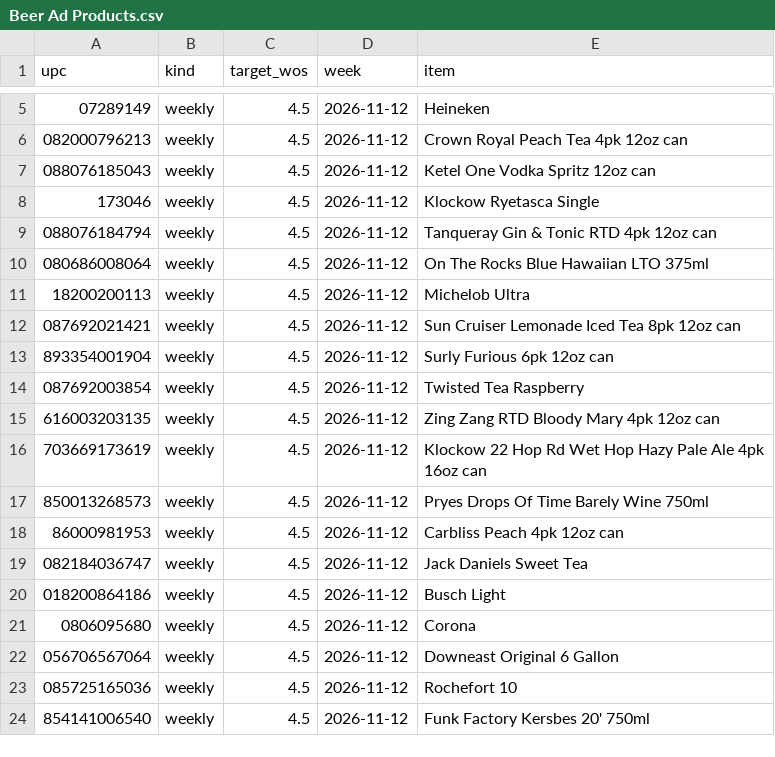
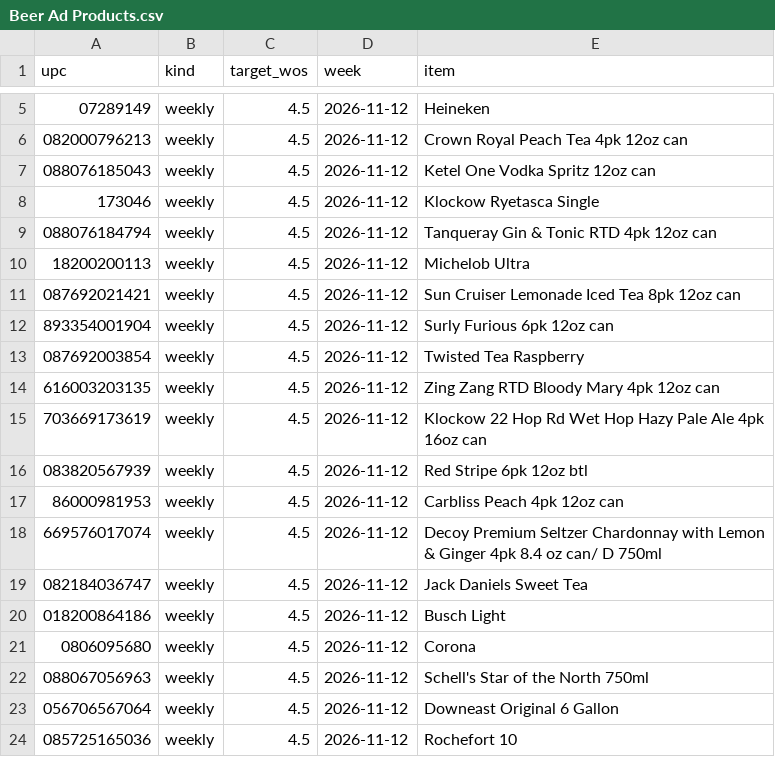
Before and after one commit to Akuklok/thc-dashboard, a CSV file: data/Beer Ad Products.csv, drawn as a sheet; only a part is shown, gaps mark what is left out; the shorter side is filled out with more unchanged rows.

Commit message:
auto-update Beer Ad Products.csv

```diff
--- a/data/Beer Ad Products.csv
+++ b/data/Beer Ad Products.csv
@@ -9,3 +9,2 @@ upc,kind,target_wos,week,item
 088076184794,weekly,4.5,2026-11-12,Tanqueray Gin & Tonic RTD 4pk 12oz can
-080686008064,weekly,4.5,2026-11-12,On The Rocks Blue Hawaiian LTO 375ml
 18200200113,weekly,4.5,2026-11-12,Michelob Ultra
@@ -16,4 +15,5 @@ upc,kind,target_wos,week,item
 703669173619,weekly,4.5,2026-11-12,Klockow 22 Hop Rd Wet Hop Hazy Pale Ale 4pk 16oz can
-850013268573,weekly,4.5,2026-11-12,Pryes Drops Of Time Barely Wine 750ml
+083820567939,weekly,4.5,2026-11-12,Red Stripe 6pk 12oz btl
 86000981953,weekly,4.5,2026-11-12,Carbliss Peach 4pk 12oz can
+669576017074,weekly,4.5,2026-11-12,Decoy Premium Seltzer Chardonnay with Lemon & Ginger 4pk 8.4 oz can/ D 750ml
 082184036747,weekly,4.5,2026-11-12,Jack Daniels Sweet Tea
@@ -21,2 +21,3 @@ upc,kind,target_wos,week,item
 0806095680,weekly,4.5,2026-11-12,Corona
+088067056963,weekly,4.5,2026-11-12,Schell's Star of the North 750ml
 056706567064,weekly,4.5,2026-11-12,Downeast Original 6 Gallon
```
